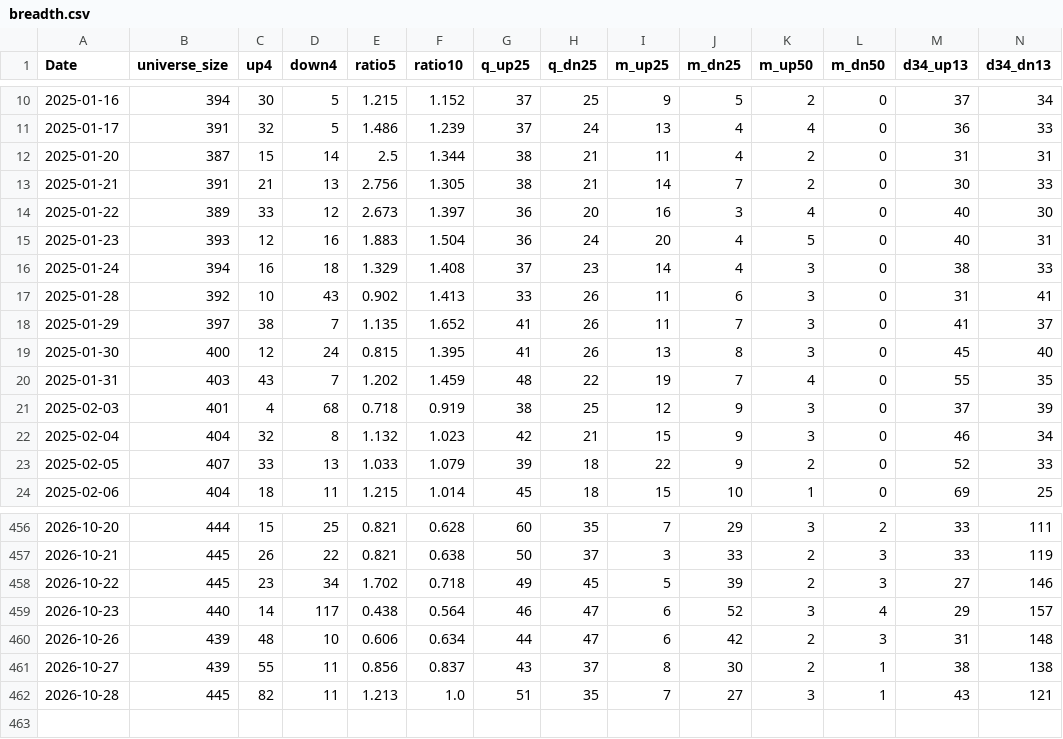
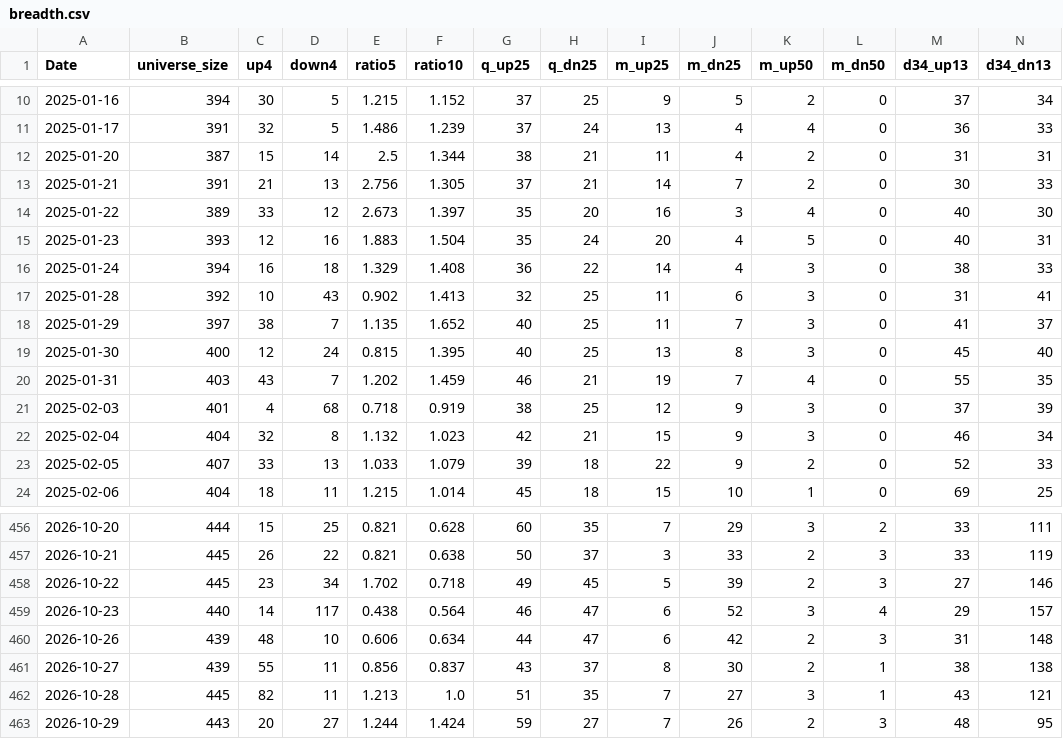
Before and after one commit to nick-l-wh/au-breadth, a CSV file: data/breadth.csv, drawn as a sheet; only a part is shown, gaps mark what is left out; rows hold the shown columns only; the diff names each change by its address in the sheet, - before the commit and + after, or states it on an @@ line.

Commit message:
update breadth through 2026-10-29

```diff
--- a/data/breadth.csv
+++ b/data/breadth.csv
-G13 (q_up25): 38
+G13 (q_up25): 37
-G14:G15 (q_up25): 36
+G14:G15 (q_up25): 35
-G16 (q_up25): 37
+G16 (q_up25): 36
-H16 (q_dn25): 23
+H16 (q_dn25): 22
-G17 (q_up25): 33
+G17 (q_up25): 32
-H17:H19 (q_dn25): 26
+H17:H19 (q_dn25): 25
-G18:G19 (q_up25): 41
+G18:G19 (q_up25): 40
-G20 (q_up25): 48
+G20 (q_up25): 46
-H20 (q_dn25): 22
+H20 (q_dn25): 21
+row 463: 2026-10-29 | 443 | 20 | 27 | 1.244 | 1.424 | 59 | 27 | 7 | 26 | 2 | 3 | 48 | 95
```
Also changed, not shown: data/highs_52w.csv, data/highs_52w_history.csv.
